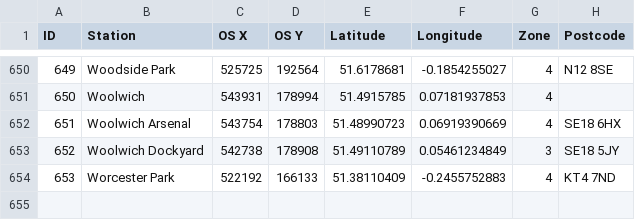
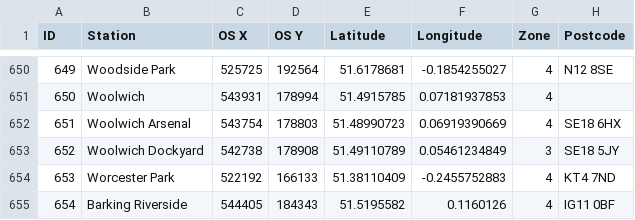
Before and after one commit to blahblahblah-/subwaydle-london, a CSV file: scripts/data/stations.csv, drawn as a sheet; only a part is shown, gaps mark what is left out.

```diff
--- a/scripts/data/stations.csv
+++ b/scripts/data/stations.csv
@@ -654 +654,2 @@ ID,Station,OS X,OS Y,Latitude,Longitude,Zone,Postcode
 653,Worcester Park,522192,166133,51.38110409,-0.2455752883,4,KT4 7ND
+654,Barking Riverside,544405,184343,51.5195582,0.1160126,4,IG11 0BF
```
Also changed, not shown: 36 other files.
